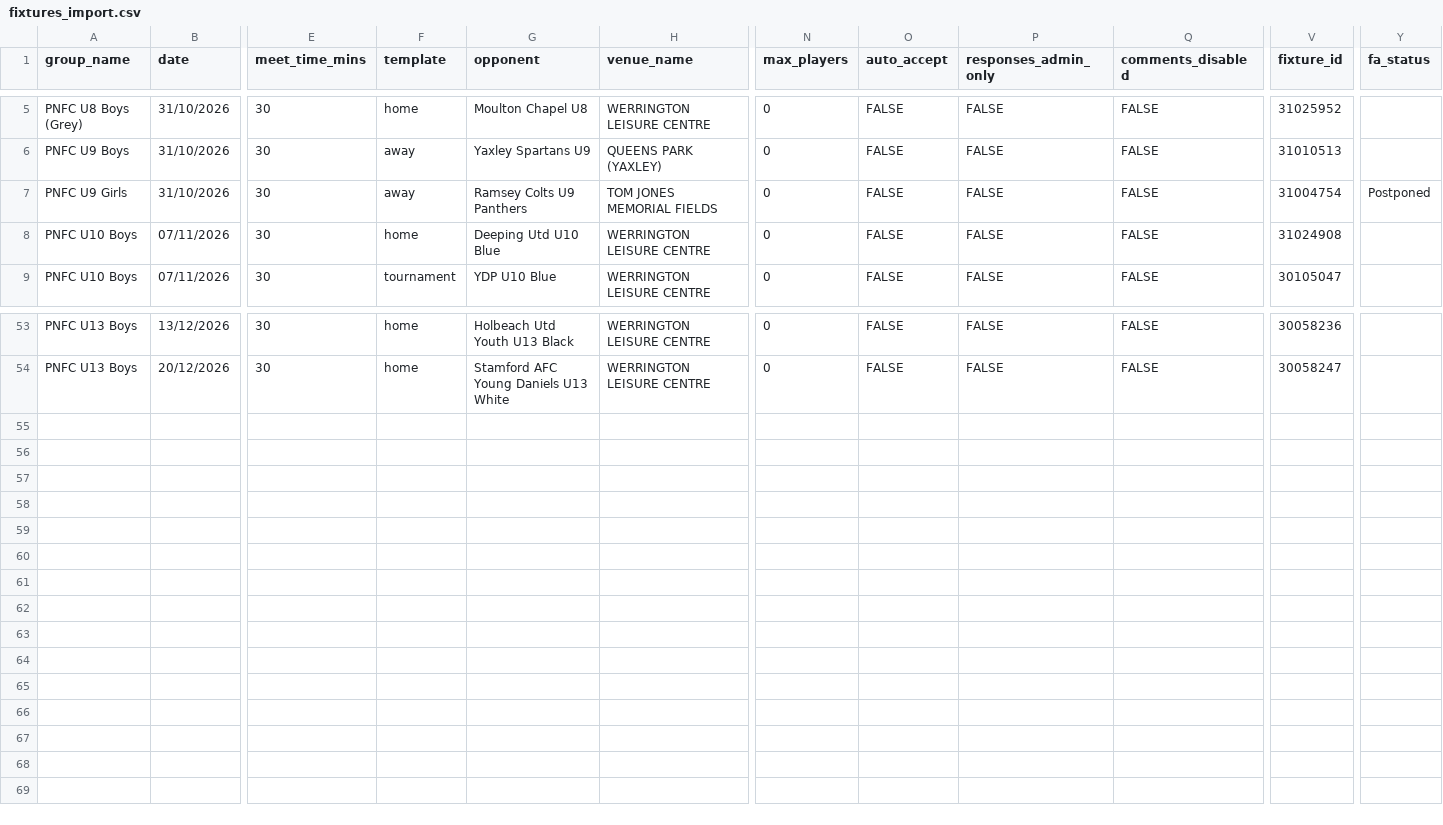
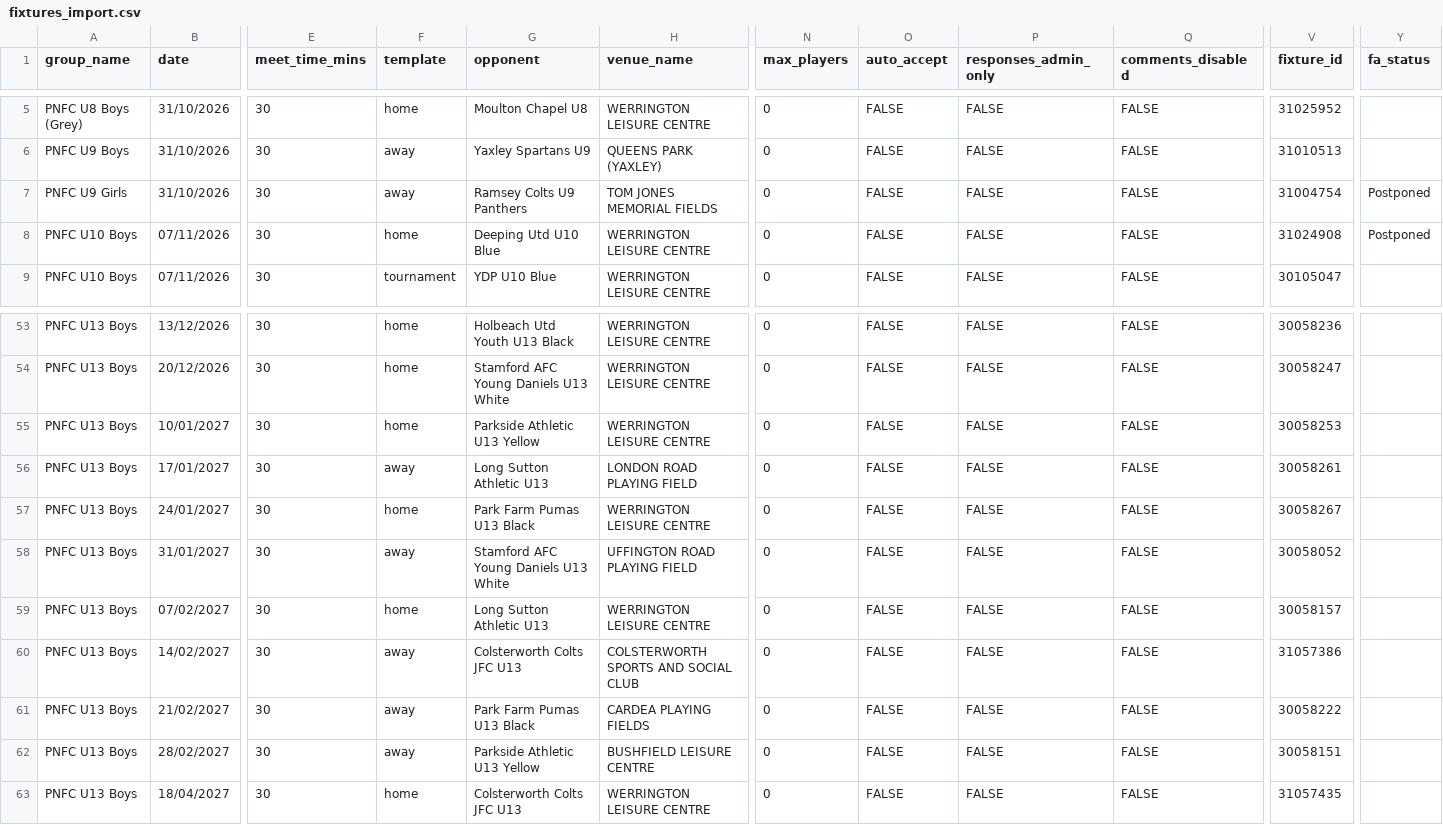
Before and after one commit to iaing80/Fixture_Merging, a CSV file: fixtures_import.csv, drawn as a sheet; only a part is shown, gaps mark what is left out; rows hold the shown columns only; the diff names each change by its address in the sheet, - before the commit and + after, or states it on an @@ line.

```diff
--- a/fixtures_import.csv
+++ b/fixtures_import.csv
-Y8 (fa_status): (empty)
+Y8 (fa_status): Postponed
+row 55: PNFC U13 Boys | 10/01/2027 | 30 | home | Parkside Athletic U13 Yellow | WERRINGTON LEISURE CENTRE | 0 | FALSE | FALSE | FALSE | 30058253
+row 56: PNFC U13 Boys | 17/01/2027 | 30 | away | Long Sutton Athletic U13 | LONDON ROAD PLAYING FIELD | 0 | FALSE | FALSE | FALSE | 30058261
+row 57: PNFC U13 Boys | 24/01/2027 | 30 | home | Park Farm Pumas U13 Black | WERRINGTON LEISURE CENTRE | 0 | FALSE | FALSE | FALSE | 30058267
+row 58: PNFC U13 Boys | 31/01/2027 | 30 | away | Stamford AFC Young Daniels U13 White | UFFINGTON ROAD PLAYING FIELD | 0 | FALSE | FALSE | FALSE | 30058052
+row 59: PNFC U13 Boys | 07/02/2027 | 30 | home | Long Sutton Athletic U13 | WERRINGTON LEISURE CENTRE | 0 | FALSE | FALSE | FALSE | 30058157
+row 60: PNFC U13 Boys | 14/02/2027 | 30 | away | Colsterworth Colts JFC U13 | COLSTERWORTH SPORTS AND SOCIAL CLUB | 0 | FALSE | FALSE | FALSE | 31057386
+row 61: PNFC U13 Boys | 21/02/2027 | 30 | away | Park Farm Pumas U13 Black | CARDEA PLAYING FIELDS | 0 | FALSE | FALSE | FALSE | 30058222
+row 62: PNFC U13 Boys | 28/02/2027 | 30 | away | Parkside Athletic U13 Yellow | BUSHFIELD LEISURE CENTRE | 0 | FALSE | FALSE | FALSE | 30058151
+row 63: PNFC U13 Boys | 18/04/2027 | 30 | home | Colsterworth Colts JFC U13 | WERRINGTON LEISURE CENTRE | 0 | FALSE | FALSE | FALSE | 31057435
```
Also changed, not shown: 1 other file.
